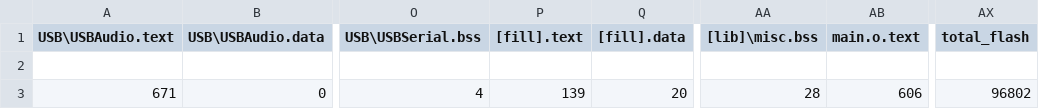
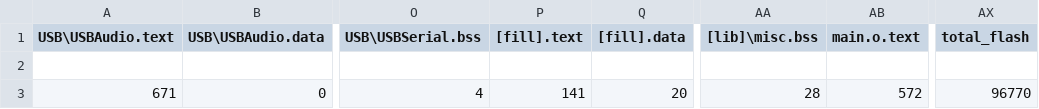
Before and after one commit to codetent/mbed-os-blue-pill-usb-demo, a CSV file: BUILD/BLUEPILL_F103C8/GCC_ARM/main_map.csv, drawn as a sheet; only a part is shown, gaps mark what is left out; the diff names each change by its address in the sheet, - before the commit and + after, or states it on an @@ line.

```diff
--- a/BUILD/BLUEPILL_F103C8/GCC_ARM/main_map.csv
+++ b/BUILD/BLUEPILL_F103C8/GCC_ARM/main_map.csv
-P3 ([fill].text): 139
+P3 ([fill].text): 141
-AB3 (main.o.text): 606
+AB3 (main.o.text): 572
-AX3 (total_flash): 96802
+AX3 (total_flash): 96770
```
Also changed, not shown: 10 other files.
